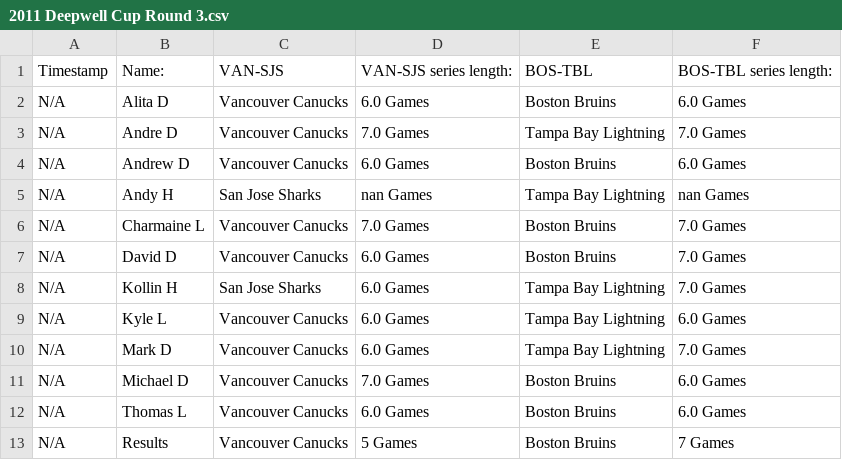
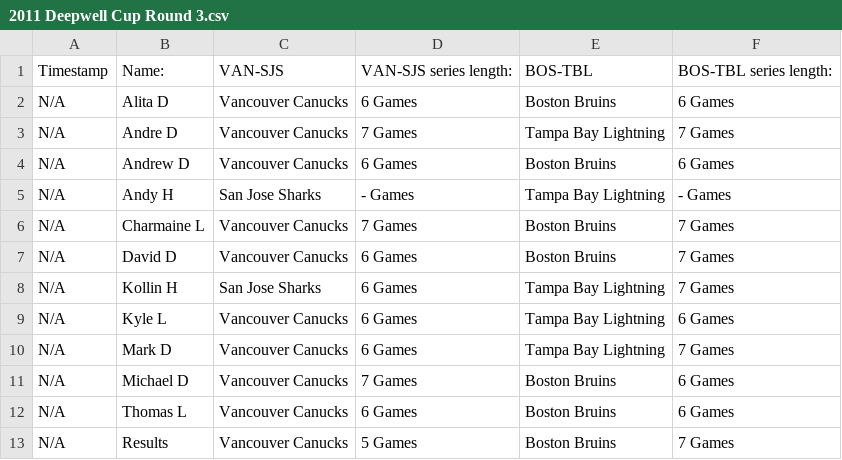
Before and after one commit to ddeepwell/DeepwellCup, a CSV file: data/2011/2011 Deepwell Cup Round 3.csv, drawn as a sheet.

Commit message:
Fix selection data for 2011 and 2012

```diff
--- a/data/2011/2011 Deepwell Cup Round 3.csv
+++ b/data/2011/2011 Deepwell Cup Round 3.csv
@@ -1,13 +1,13 @@
 "Timestamp","Name:","VAN-SJS","VAN-SJS series length:","BOS-TBL","BOS-TBL series length:"
-"N/A","Alita D","Vancouver Canucks","6.0 Games","Boston Bruins","6.0 Games"
-"N/A","Andre D","Vancouver Canucks","7.0 Games","Tampa Bay Lightning","7.0 Games"
-"N/A","Andrew D","Vancouver Canucks","6.0 Games","Boston Bruins","6.0 Games"
-"N/A","Andy H","San Jose Sharks","nan Games","Tampa Bay Lightning","nan Games"
-"N/A","Charmaine L","Vancouver Canucks","7.0 Games","Boston Bruins","7.0 Games"
-"N/A","David D","Vancouver Canucks","6.0 Games","Boston Bruins","7.0 Games"
-"N/A","Kollin H","San Jose Sharks","6.0 Games","Tampa Bay Lightning","7.0 Games"
-"N/A","Kyle L","Vancouver Canucks","6.0 Games","Tampa Bay Lightning","6.0 Games"
-"N/A","Mark D","Vancouver Canucks","6.0 Games","Tampa Bay Lightning","7.0 Games"
-"N/A","Michael D","Vancouver Canucks","7.0 Games","Boston Bruins","6.0 Games"
-"N/A","Thomas L","Vancouver Canucks","6.0 Games","Boston Bruins","6.0 Games"
+"N/A","Alita D","Vancouver Canucks","6 Games","Boston Bruins","6 Games"
+"N/A","Andre D","Vancouver Canucks","7 Games","Tampa Bay Lightning","7 Games"
+"N/A","Andrew D","Vancouver Canucks","6 Games","Boston Bruins","6 Games"
+"N/A","Andy H","San Jose Sharks","- Games","Tampa Bay Lightning","- Games"
+"N/A","Charmaine L","Vancouver Canucks","7 Games","Boston Bruins","7 Games"
+"N/A","David D","Vancouver Canucks","6 Games","Boston Bruins","7 Games"
+"N/A","Kollin H","San Jose Sharks","6 Games","Tampa Bay Lightning","7 Games"
+"N/A","Kyle L","Vancouver Canucks","6 Games","Tampa Bay Lightning","6 Games"
+"N/A","Mark D","Vancouver Canucks","6 Games","Tampa Bay Lightning","7 Games"
+"N/A","Michael D","Vancouver Canucks","7 Games","Boston Bruins","6 Games"
+"N/A","Thomas L","Vancouver Canucks","6 Games","Boston Bruins","6 Games"
 "N/A","Results","Vancouver Canucks","5 Games","Boston Bruins","7 Games"
```
Also changed, not shown: data/2012/2012 Deepwell Cup Round 4.csv.
